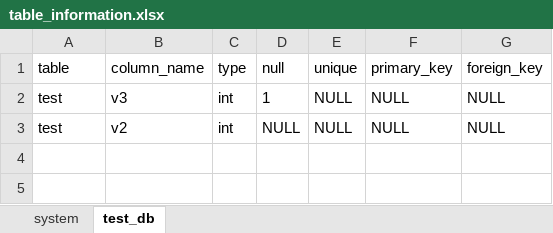
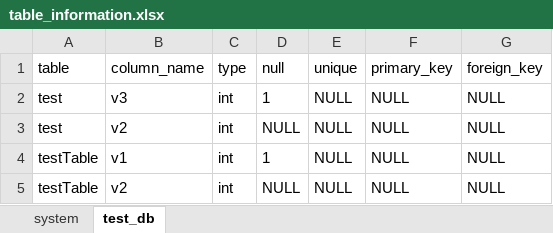
Before and after one commit to Routhleck/MINI_DBMS, an Excel workbook: data/table_information.xlsx, sheet test_db, drawn as a sheet; values as stored, in another font and other column widths than the file's, no borders; the diff names each change by its address in the sheet, - before the commit and + after, or states it on an @@ line.

```diff
--- a/data/table_information.xlsx (sheet test_db)
+++ b/data/table_information.xlsx (sheet test_db)
+row 4: testTable | v1 | int | 1 | NULL | NULL | NULL
+row 5: testTable | v2 | int | NULL | NULL | NULL | NULL
```
Also changed, not shown: data/test_db.xlsx, 7 other files.
